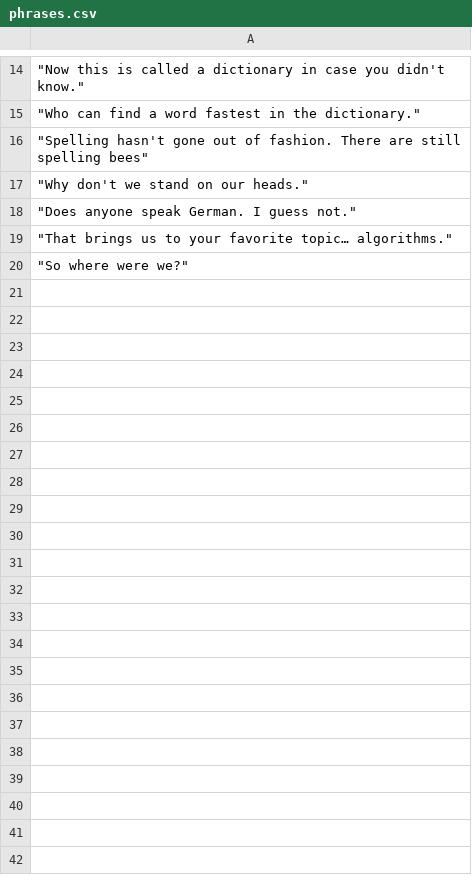
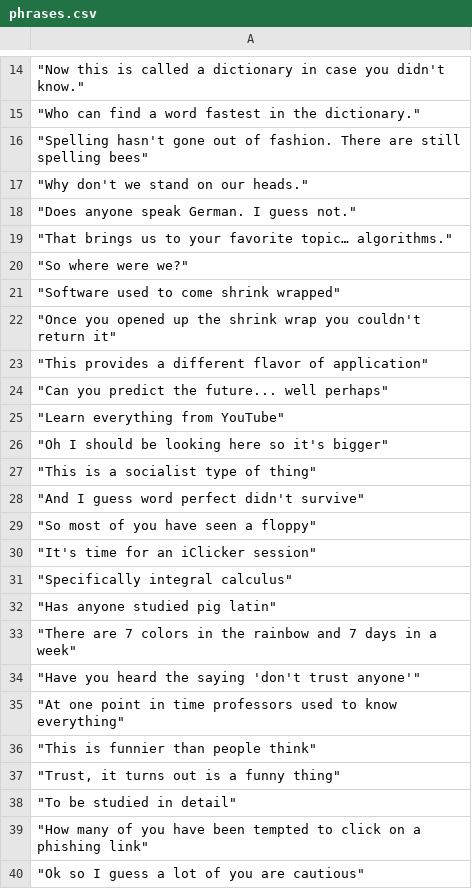
Before and after one commit to mikylab/cs370-project, a CSV file: phrases.csv, drawn as a sheet; only a part is shown, gaps mark what is left out; the diff covers the shown part only.

Commit message:
Add more phrases

```diff
--- a/phrases.csv
+++ b/phrases.csv
@@ -20 +20,21 @@
 """So where were we?"""
+"""Software used to come shrink wrapped"""
+"""Once you opened up the shrink wrap you couldn't return it"""
+"""This provides a different flavor of application"""
+"""Can you predict the future... well perhaps"""
+"""Learn everything from YouTube"""
+"""Oh I should be looking here so it's bigger"""
+"""This is a socialist type of thing"""
+"""And I guess word perfect didn't survive"""
+"""So most of you have seen a floppy"""
+"""It's time for an iClicker session"""
+"""Specifically integral calculus"""
+"""Has anyone studied pig latin"""
+"""There are 7 colors in the rainbow and 7 days in a week"""
+"""Have you heard the saying 'don't trust anyone'"""
+"""At one point in time professors used to know everything"""
+"""This is funnier than people think"""
+"""Trust, it turns out is a funny thing"""
+"""To be studied in detail"""
+"""How many of you have been tempted to click on a phishing link"""
+"""Ok so I guess a lot of you are cautious"""
```
Also changed, not shown: 14 added rows elsewhere in this file.
